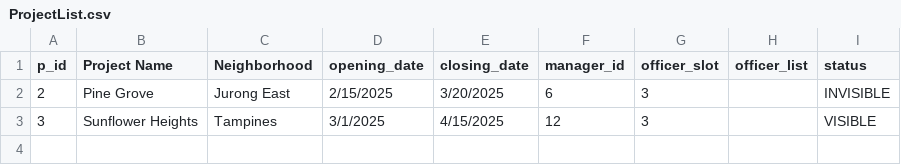
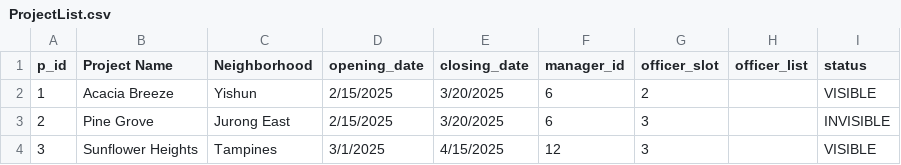
Before and after one commit to ngzhiwei517/SC2002-SCE2-Group-5, a CSV file: out/production/btoSystem/ProjectList.csv, drawn as a sheet.

```diff
--- a/out/production/btoSystem/ProjectList.csv
+++ b/out/production/btoSystem/ProjectList.csv
@@ -1,2 +1,3 @@
 p_id,Project Name,Neighborhood,opening_date,closing_date,manager_id,officer_slot,officer_list,status
+1,Acacia Breeze,Yishun,2/15/2025,3/20/2025,6,2,"",VISIBLE
 2,Pine Grove,Jurong East,2/15/2025,3/20/2025,6,3,"",INVISIBLE
```
Also changed, not shown: out/production/btoSystem/ApplicantList.csv, 24 other files.
